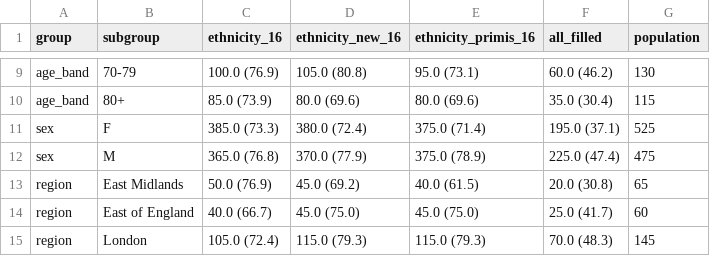
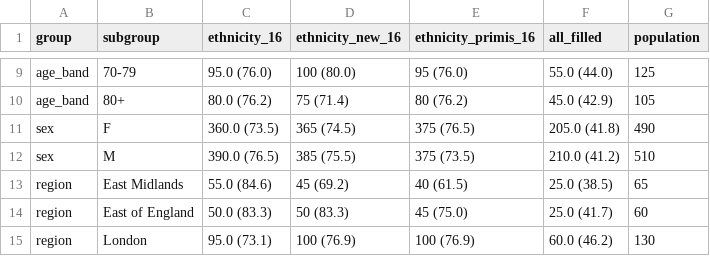
Before and after one commit to opensafely/ethnicity-short-data-report, a CSV file: notebooks_jupyter/output/phenotype_validation_ethnicity/16/tables/patient_counts_filled.csv, drawn as a sheet; only a part is shown, gaps mark what is left out; the diff covers the shown part only; the diff names each change by its address in the sheet, - before the commit and + after, or states it on an @@ line.

```diff
--- a/notebooks_jupyter/output/phenotype_validation_ethnicity/16/tables/patient_counts_filled.csv
+++ b/notebooks_jupyter/output/phenotype_validation_ethnicity/16/tables/patient_counts_filled.csv
-C9 (ethnicity_16): 100.0 (76.9)
+C9 (ethnicity_16): 95.0 (76.0)
-D9 (ethnicity_new_16): 105.0 (80.8)
+D9 (ethnicity_new_16): 100 (80.0)
-E9 (ethnicity_primis_16): 95.0 (73.1)
+E9 (ethnicity_primis_16): 95 (76.0)
-F9 (all_filled): 60.0 (46.2)
+F9 (all_filled): 55.0 (44.0)
-G9 (population): 130
+G9 (population): 125
-C10 (ethnicity_16): 85.0 (73.9)
+C10 (ethnicity_16): 80.0 (76.2)
-D10 (ethnicity_new_16): 80.0 (69.6)
+D10 (ethnicity_new_16): 75 (71.4)
-E10 (ethnicity_primis_16): 80.0 (69.6)
+E10 (ethnicity_primis_16): 80 (76.2)
-F10 (all_filled): 35.0 (30.4)
+F10 (all_filled): 45.0 (42.9)
-G10 (population): 115
+G10 (population): 105
-C11 (ethnicity_16): 385.0 (73.3)
+C11 (ethnicity_16): 360.0 (73.5)
-D11 (ethnicity_new_16): 380.0 (72.4)
+D11 (ethnicity_new_16): 365 (74.5)
-E11 (ethnicity_primis_16): 375.0 (71.4)
+E11 (ethnicity_primis_16): 375 (76.5)
-F11 (all_filled): 195.0 (37.1)
+F11 (all_filled): 205.0 (41.8)
-G11 (population): 525
+G11 (population): 490
-C12 (ethnicity_16): 365.0 (76.8)
+C12 (ethnicity_16): 390.0 (76.5)
-D12 (ethnicity_new_16): 370.0 (77.9)
+D12 (ethnicity_new_16): 385 (75.5)
-E12 (ethnicity_primis_16): 375.0 (78.9)
+E12 (ethnicity_primis_16): 375 (73.5)
-F12 (all_filled): 225.0 (47.4)
+F12 (all_filled): 210.0 (41.2)
-G12 (population): 475
+G12 (population): 510
-C13 (ethnicity_16): 50.0 (76.9)
+C13 (ethnicity_16): 55.0 (84.6)
-D13 (ethnicity_new_16): 45.0 (69.2)
+D13 (ethnicity_new_16): 45 (69.2)
-E13 (ethnicity_primis_16): 40.0 (61.5)
+E13 (ethnicity_primis_16): 40 (61.5)
-F13 (all_filled): 20.0 (30.8)
+F13 (all_filled): 25.0 (38.5)
-C14 (ethnicity_16): 40.0 (66.7)
+C14 (ethnicity_16): 50.0 (83.3)
-D14 (ethnicity_new_16): 45.0 (75.0)
+D14 (ethnicity_new_16): 50 (83.3)
-E14 (ethnicity_primis_16): 45.0 (75.0)
+E14 (ethnicity_primis_16): 45 (75.0)
-C15 (ethnicity_16): 105.0 (72.4)
+C15 (ethnicity_16): 95.0 (73.1)
-D15 (ethnicity_new_16): 115.0 (79.3)
+D15 (ethnicity_new_16): 100 (76.9)
-E15 (ethnicity_primis_16): 115.0 (79.3)
+E15 (ethnicity_primis_16): 100 (76.9)
-F15 (all_filled): 70.0 (48.3)
+F15 (all_filled): 60.0 (46.2)
-G15 (population): 145
+G15 (population): 130
```
Also changed, not shown: 1 added row, 1 removed row and 97 edited cells elsewhere in this file, notebooks_jupyter/output/phenotype_validation_ethnicity/16/tables/latest_common_simple_ethnicity_16.csv, notebooks_jupyter/output/phenotype_validation_ethnicity/16/tables/patient_counts_by_categories_filled.csv, 13 other files.
